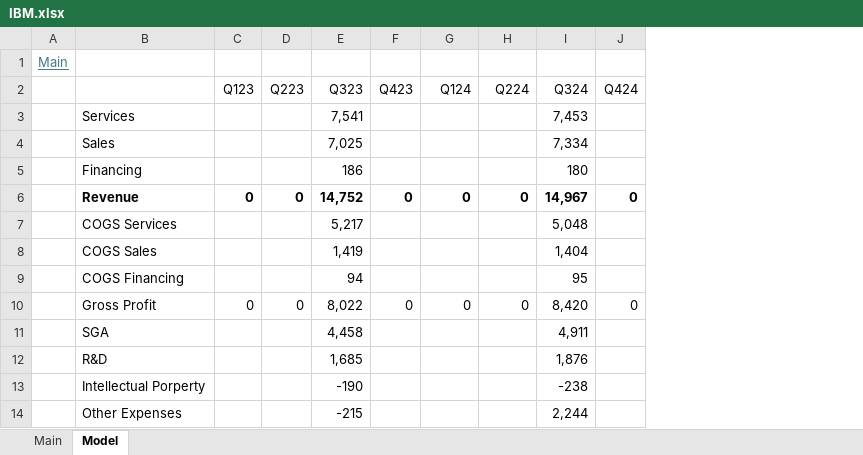
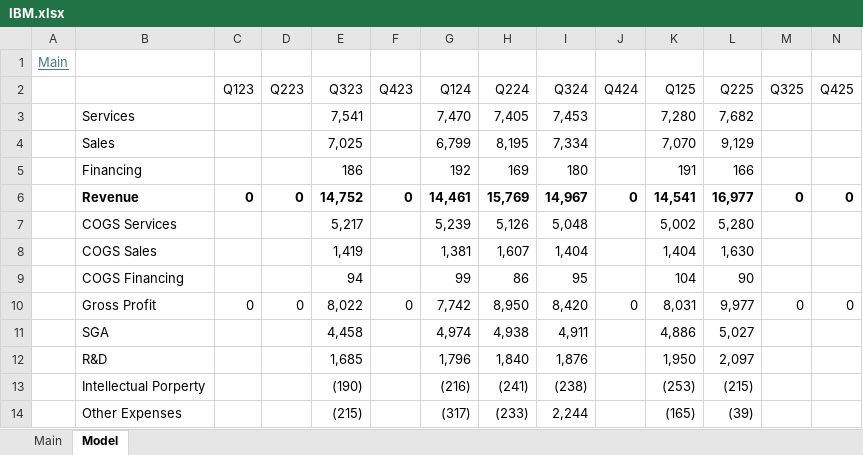
Before and after one commit to oscarsettje/Models, an Excel workbook: IBM.xlsx, sheet Model, drawn as a sheet; only a part is shown; values as stored, in another font and other column widths than the file's, no borders; the diff covers the shown part only; the diff names each change by its address in the sheet, - before the commit and + after, or states it on an @@ line.

```diff
--- a/IBM.xlsx (sheet Model)
+++ b/IBM.xlsx (sheet Model)
+column K (Q125), rows 3-14: 7,280 | 7,070 | 191 | 14,541 | 5,002 | 1,404 | 104 | 8,031 | 4,886 | 1,950 | (253) | (165)
+column L (Q225), rows 3-14: 7,682 | 9,129 | 166 | 16,977 | 5,280 | 1,630 | 90 | 9,977 | 5,027 | 2,097 | (215) | (39)
+column M (Q325), rows 6-10: 0 |  |  |  | 0
+column N (Q425), rows 6-10: 0 |  |  |  | 0
-G3 (Q124): (empty)
+G3 (Q124): 7,470
-H3 (Q224): (empty)
+H3 (Q224): 7,405
-G4 (Q124): (empty)
+G4 (Q124): 6,799
-H4 (Q224): (empty)
+H4 (Q224): 8,195
-G5 (Q124): (empty)
+G5 (Q124): 192
-H5 (Q224): (empty)
+H5 (Q224): 169
-G6 (Q124): 0
+G6 (Q124): 14,461
-H6 (Q224): 0
+H6 (Q224): 15,769
-G7 (Q124): (empty)
+G7 (Q124): 5,239
-H7 (Q224): (empty)
+H7 (Q224): 5,126
-G8 (Q124): (empty)
+G8 (Q124): 1,381
-H8 (Q224): (empty)
+H8 (Q224): 1,607
-G9 (Q124): (empty)
+G9 (Q124): 99
-H9 (Q224): (empty)
+H9 (Q224): 86
-G10 (Q124): 0
+G10 (Q124): 7,742
-H10 (Q224): 0
+H10 (Q224): 8,950
-G11 (Q124): (empty)
+G11 (Q124): 4,974
-H11 (Q224): (empty)
+H11 (Q224): 4,938
-G12 (Q124): (empty)
+G12 (Q124): 1,796
-H12 (Q224): (empty)
+H12 (Q224): 1,840
-E13 (Q323): -190
+E13 (Q323): (190)
-G13 (Q124): (empty)
+G13 (Q124): (216)
-H13 (Q224): (empty)
+H13 (Q224): (241)
-I13 (Q324): -238
+I13 (Q324): (238)
-E14 (Q323): -215
+E14 (Q323): (215)
-G14 (Q124): (empty)
+G14 (Q124): (317)
-H14 (Q224): (empty)
+H14 (Q224): (233)
```
Also changed, not shown: 48 edited cells and cell formats elsewhere in this sheet, sheet Main, 1810.HK.xlsx, ADBE.xlsx, 3 other files.
